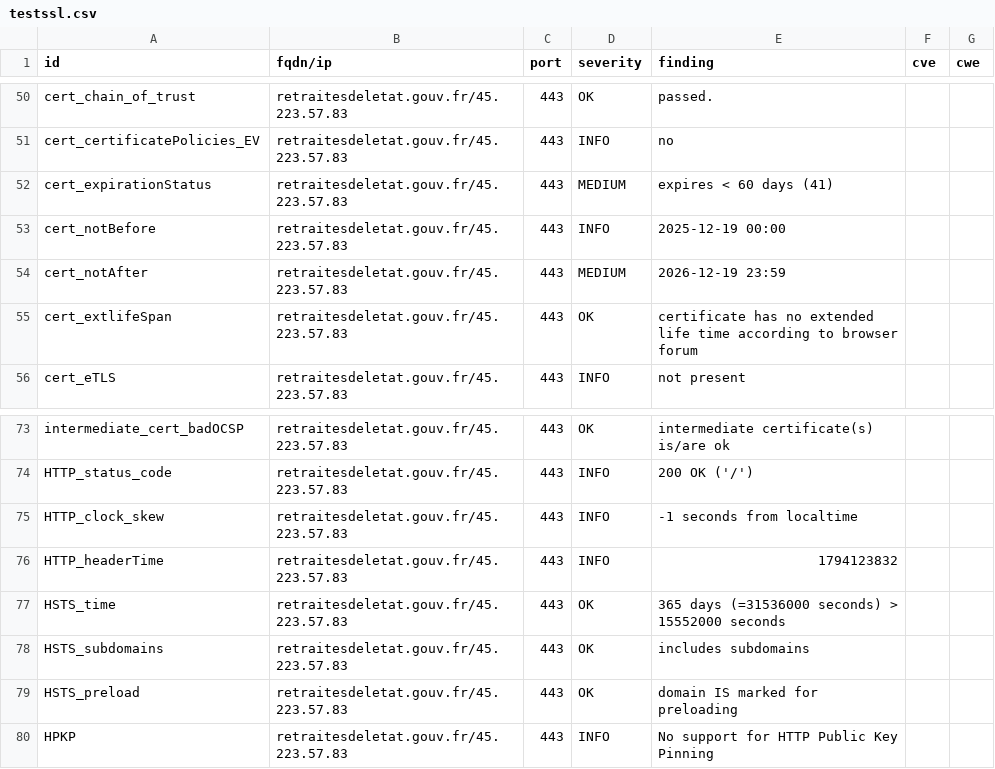
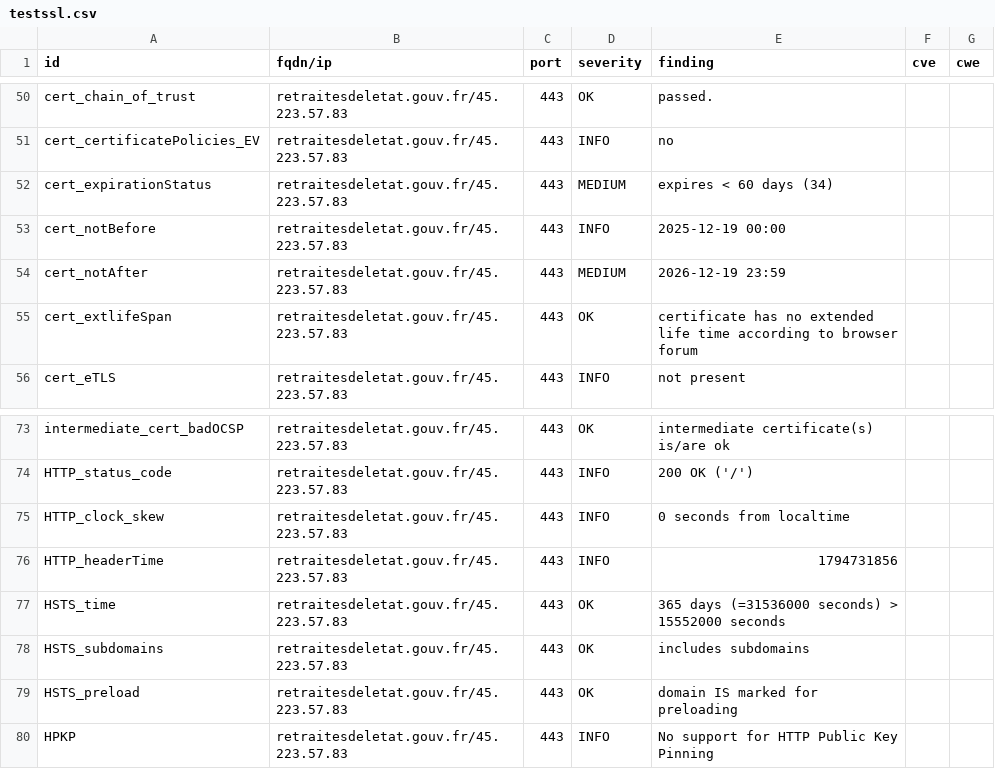
Before and after one commit to SIRCOM-BATN/dashlord, a CSV file: results/aHR0cHM6Ly9yZXRyYWl0ZXNkZWxldGF0LmdvdXYuZnI=/testssl.csv, drawn as a sheet; only a part is shown, gaps mark what is left out.

```diff
--- a/results/aHR0cHM6Ly9yZXRyYWl0ZXNkZWxldGF0LmdvdXYuZnI=/testssl.csv
+++ b/results/aHR0cHM6Ly9yZXRyYWl0ZXNkZWxldGF0LmdvdXYuZnI=/testssl.csv
@@ -51,3 +51,3 @@
 "cert_certificatePolicies_EV","retraitesdeletat.gouv.fr/45.223.57.83","443","INFO","no","",""
-"cert_expirationStatus","retraitesdeletat.gouv.fr/45.223.57.83","443","MEDIUM","expires < 60 days (41)","",""
+"cert_expirationStatus","retraitesdeletat.gouv.fr/45.223.57.83","443","MEDIUM","expires < 60 days (34)","",""
 "cert_notBefore","retraitesdeletat.gouv.fr/45.223.57.83","443","INFO","2025-12-19 00:00","",""
@@ -74,4 +74,4 @@
 "HTTP_status_code","retraitesdeletat.gouv.fr/45.223.57.83","443","INFO","200 OK ('/')","",""
-"HTTP_clock_skew","retraitesdeletat.gouv.fr/45.223.57.83","443","INFO","-1 seconds from localtime","",""
-"HTTP_headerTime","retraitesdeletat.gouv.fr/45.223.57.83","443","INFO","1794123832","",""
+"HTTP_clock_skew","retraitesdeletat.gouv.fr/45.223.57.83","443","INFO","0 seconds from localtime","",""
+"HTTP_headerTime","retraitesdeletat.gouv.fr/45.223.57.83","443","INFO","1794731856","",""
 "HSTS_time","retraitesdeletat.gouv.fr/45.223.57.83","443","OK","365 days (=31536000 seconds) > 15552000 seconds","",""
```
Also changed, not shown: 13 other files.
